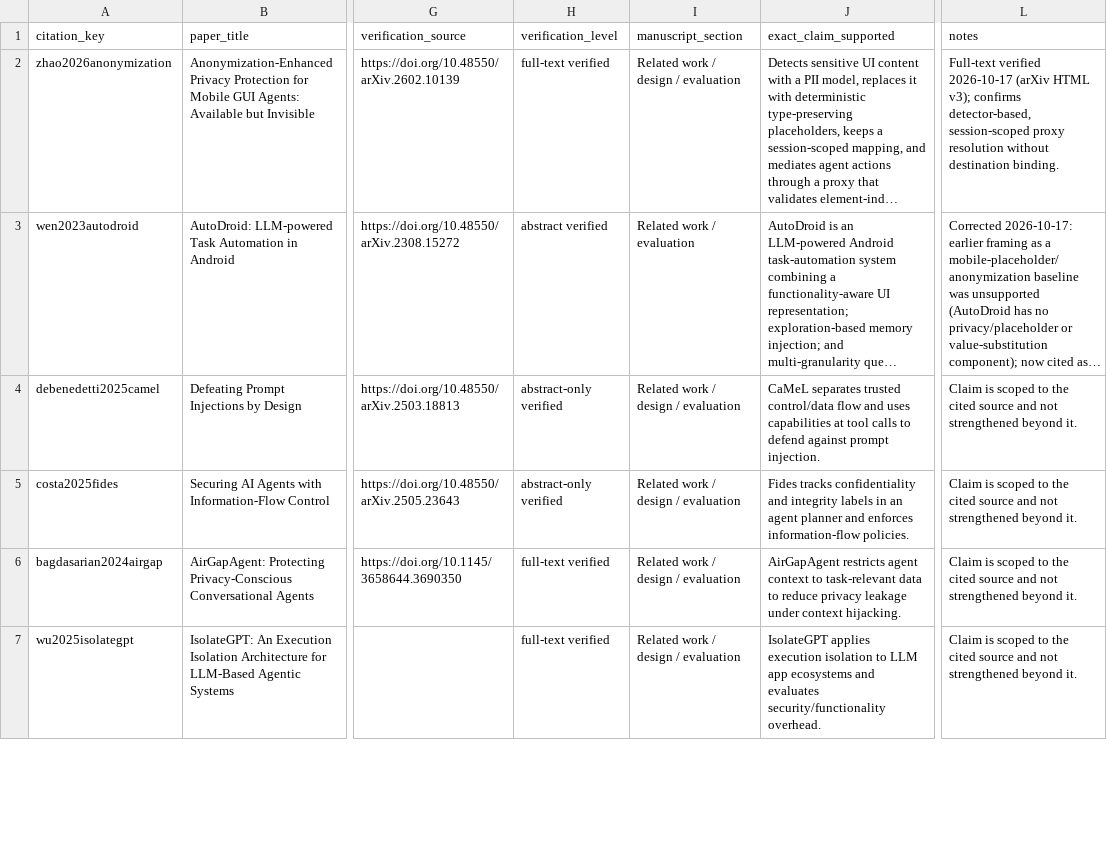
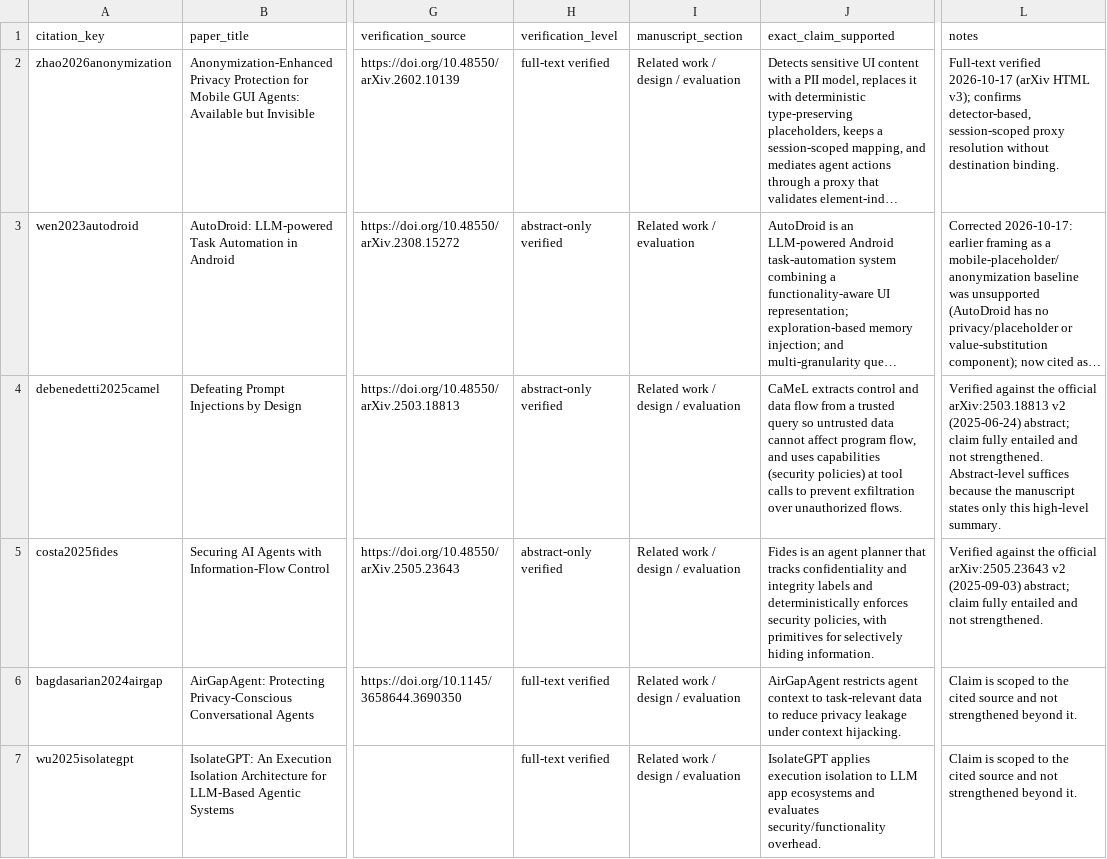
Before and after one commit to Thunggg/SecretHandle, a CSV file: citation_claim_map.csv, drawn as a sheet; only a part is shown, gaps mark what is left out; long unchanged cells end in …; the diff covers the shown part only; the diff names each change by its address in the sheet, - before the commit and + after, or states it on an @@ line.

Commit message:
feat: add manuscript verification tools and pre-submission checks

```diff
--- a/citation_claim_map.csv
+++ b/citation_claim_map.csv
-H3 (verification_level): abstract verified
+H3 (verification_level): abstract-only verified
-J4 (exact_claim_supported): CaMeL separates trusted control/data flow and uses capabilities at tool calls to defend against prompt injection.
+J4 (exact_claim_supported): CaMeL extracts control and data flow from a trusted query so untrusted data cannot affect program flow, and uses capabilities (security policies) at tool calls to prevent exfiltration over unauthorized flows.
-L4 (notes): Claim is scoped to the cited source and not strengthened beyond it.
+L4 (notes): Verified against the official arXiv:2503.18813 v2 (2025-06-24) abstract; claim fully entailed and not strengthened. Abstract-level suffices because the manuscript states only this high-level summary.
-J5 (exact_claim_supported): Fides tracks confidentiality and integrity labels in an agent planner and enforces information-flow policies.
+J5 (exact_claim_supported): Fides is an agent planner that tracks confidentiality and integrity labels and deterministically enforces security policies, with primitives for selectively hiding information.
-L5 (notes): Claim is scoped to the cited source and not strengthened beyond it.
+L5 (notes): Verified against the official arXiv:2505.23643 v2 (2025-09-03) abstract; claim fully entailed and not strengthened.
```
Also changed, not shown: 6 edited cells elsewhere in this file, 28 other files.
